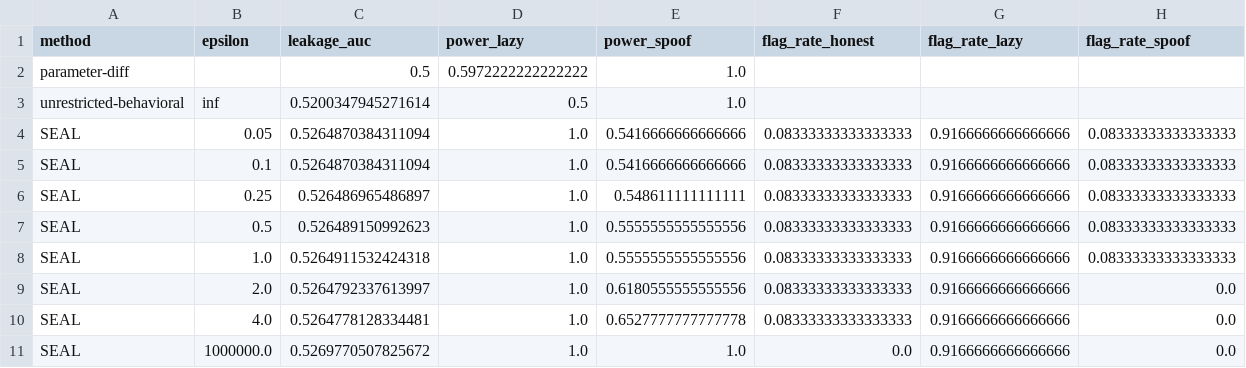
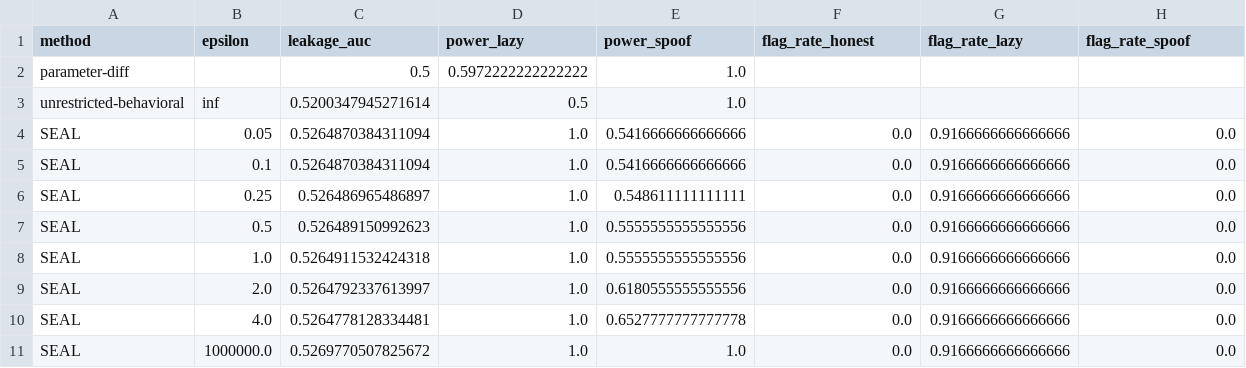
Before and after one commit to vinhqdang/SEAL-Statistically-bounded-Erasure-Audit-under-mutuaL-distrust, a CSV file: results/mnist_summary.csv, drawn as a sheet.

```diff
--- a/results/mnist_summary.csv
+++ b/results/mnist_summary.csv
@@ -3,9 +3,9 @@ parameter-diff,,0.5,0.5972222222222222,1.0,,,
 unrestricted-behavioral,inf,0.5200347945271614,0.5,1.0,,,
-SEAL,0.05,0.5264870384311094,1.0,0.5416666666666666,0.08333333333333333,0.9166666666666666,0.08333333333333333
-SEAL,0.1,0.5264870384311094,1.0,0.5416666666666666,0.08333333333333333,0.9166666666666666,0.08333333333333333
-SEAL,0.25,0.526486965486897,1.0,0.548611111111111,0.08333333333333333,0.9166666666666666,0.08333333333333333
-SEAL,0.5,0.526489150992623,1.0,0.5555555555555556,0.08333333333333333,0.9166666666666666,0.08333333333333333
-SEAL,1.0,0.5264911532424318,1.0,0.5555555555555556,0.08333333333333333,0.9166666666666666,0.08333333333333333
-SEAL,2.0,0.5264792337613997,1.0,0.6180555555555556,0.08333333333333333,0.9166666666666666,0.0
-SEAL,4.0,0.5264778128334481,1.0,0.6527777777777778,0.08333333333333333,0.9166666666666666,0.0
+SEAL,0.05,0.5264870384311094,1.0,0.5416666666666666,0.0,0.9166666666666666,0.0
+SEAL,0.1,0.5264870384311094,1.0,0.5416666666666666,0.0,0.9166666666666666,0.0
+SEAL,0.25,0.526486965486897,1.0,0.548611111111111,0.0,0.9166666666666666,0.0
+SEAL,0.5,0.526489150992623,1.0,0.5555555555555556,0.0,0.9166666666666666,0.0
+SEAL,1.0,0.5264911532424318,1.0,0.5555555555555556,0.0,0.9166666666666666,0.0
+SEAL,2.0,0.5264792337613997,1.0,0.6180555555555556,0.0,0.9166666666666666,0.0
+SEAL,4.0,0.5264778128334481,1.0,0.6527777777777778,0.0,0.9166666666666666,0.0
 SEAL,1000000.0,0.5269770507825672,1.0,1.0,0.0,0.9166666666666666,0.0
```
Also changed, not shown: results/german_credit_raw.csv, results/german_credit_summary.csv, 10 other files.
